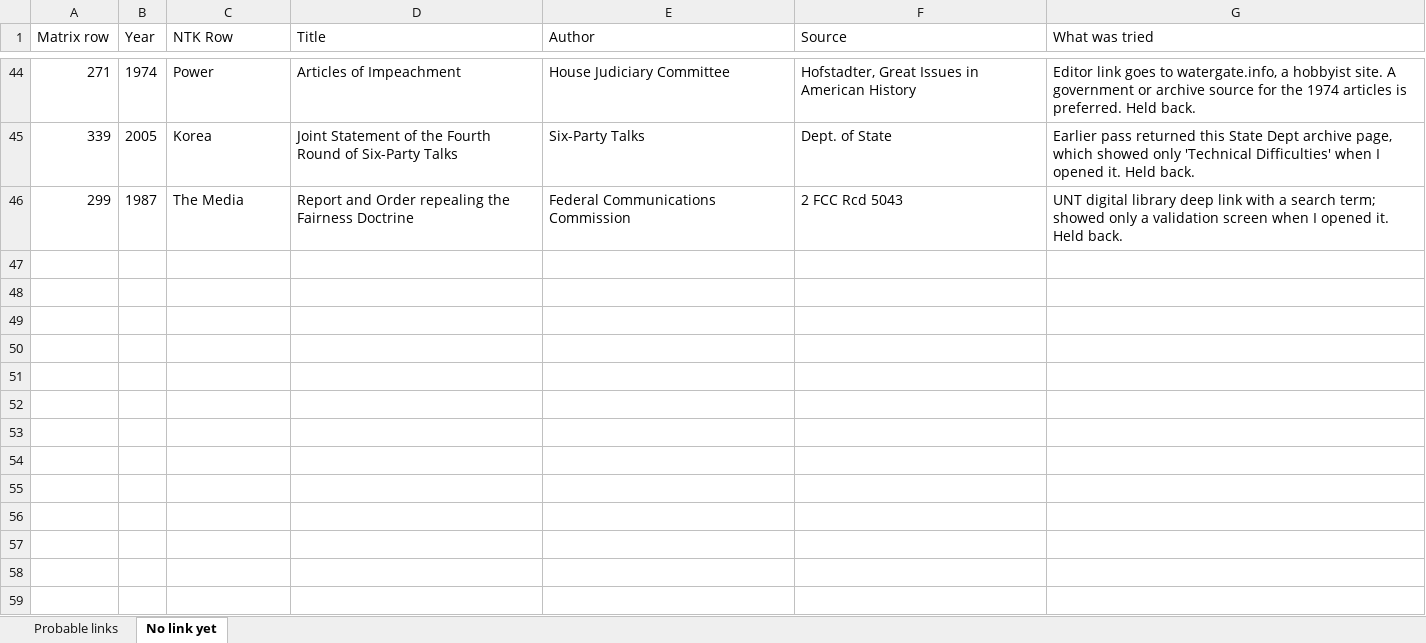
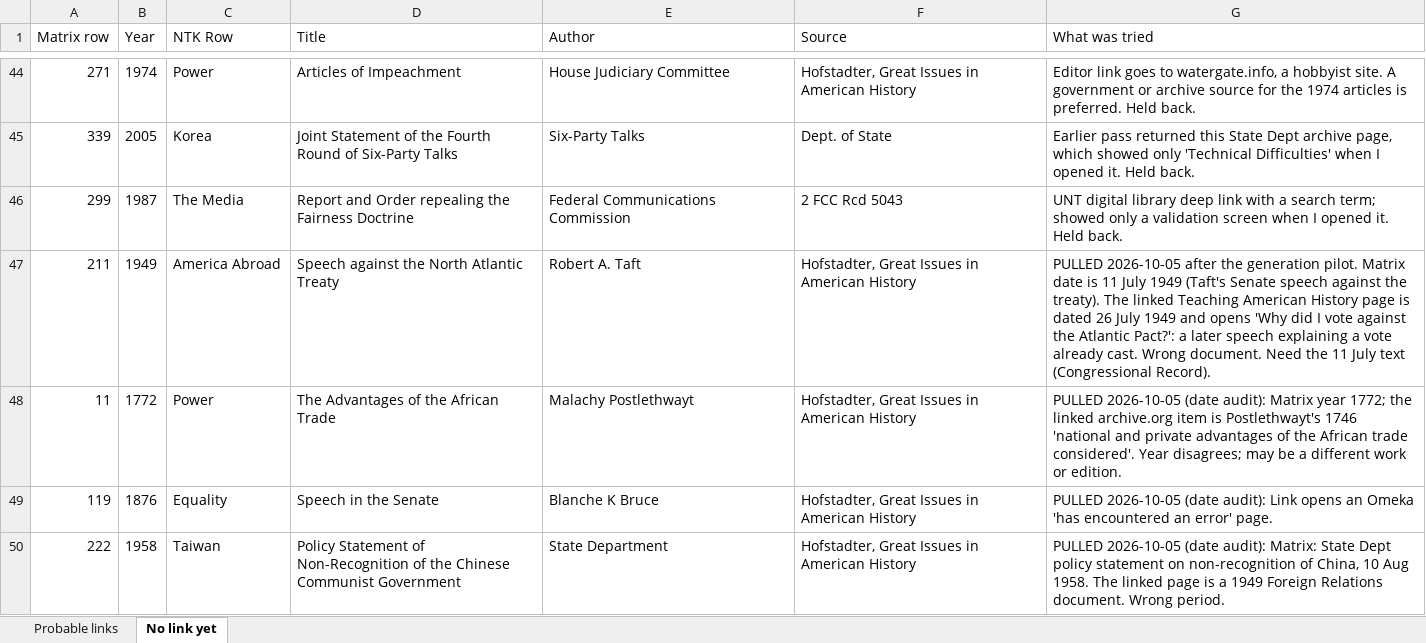
Before and after one commit to maxzimbert/ntknews, an Excel workbook: editorial/NTK_Backstory_Link_Review.xlsx, sheet No link yet, drawn as a sheet; only a part is shown, gaps mark what is left out; values as stored, in another font and other column widths than the file's, no borders; the diff names each change by its address in the sheet, - before the commit and + after, or states it on an @@ line.

```diff
--- a/editorial/NTK_Backstory_Link_Review.xlsx (sheet No link yet)
+++ b/editorial/NTK_Backstory_Link_Review.xlsx (sheet No link yet)
+row 47: 211 | 1949 | America Abroad | Speech against the North Atlantic Treaty | Robert A. Taft | Hofstadter, Great Issues in American History | PULLED 2026-10-05 after the generation pilot. Matrix date is 11 July 1949 (Taft's Senate speech against the treaty). The linked Teaching American History page is dated 26 July 1949 and opens 'Why did I vote against the Atlantic Pact?': a later speech explaining a vote already cast. Wrong document. Need the 11 July text (Congressional Record).
+row 48: 11 | 1772 | Power | The Advantages of the African Trade | Malachy Postlethwayt | Hofstadter, Great Issues in American History | PULLED 2026-10-05 (date audit): Matrix year 1772; the linked archive.org item is Postlethwayt's 1746 'national and private advantages of the African trade considered'. Year disagrees; may be a different work or edition.
+row 49: 119 | 1876 | Equality | Speech in the Senate | Blanche K Bruce | Hofstadter, Great Issues in American History | PULLED 2026-10-05 (date audit): Link opens an Omeka 'has encountered an error' page.
+row 50: 222 | 1958 | Taiwan | Policy Statement of Non-Recognition of the Chinese Communist Government | State Department | Hofstadter, Great Issues in American History | PULLED 2026-10-05 (date audit): Matrix: State Dept policy statement on non-recognition of China, 10 Aug 1958. The linked page is a 1949 Foreign Relations document. Wrong period.
```
Also changed, not shown: editorial/NTK_Backstory_Object_Matrix.xlsx, 1 other file.
